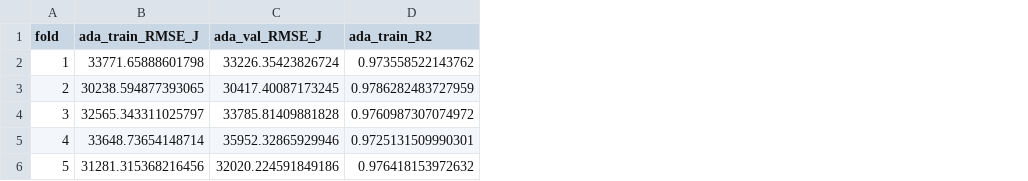
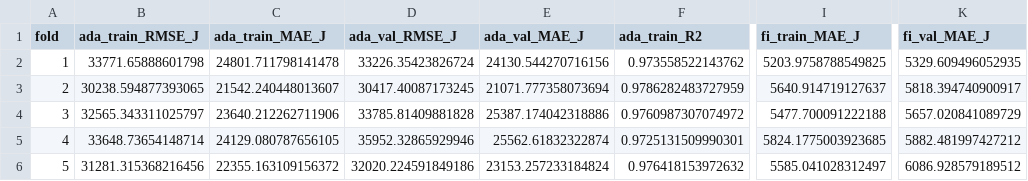
Before and after one commit to rafaelmrcs/thesis-prototype, a CSV file: FIAdaBoost/results/cv_fold_metrics.csv, drawn as a sheet; only a part is shown, gaps mark what is left out; the diff names each change by its address in the sheet, - before the commit and + after, or states it on an @@ line.

Commit message:
trained

```diff
--- a/FIAdaBoost/results/cv_fold_metrics.csv
+++ b/FIAdaBoost/results/cv_fold_metrics.csv
+column C (ada_train_MAE_J), rows 2-6: 24801.711798141478 | 21542.240448013607 | 23640.212262711906 | 24129.080787656105 | 22355.163109156372
+column E (ada_val_MAE_J), rows 2-6: 24130.544270716156 | 21071.777358073694 | 25387.174042318886 | 25562.61832322874 | 23153.257233184824
+column I (fi_train_MAE_J), rows 2-6: 5203.9758788549825 | 5640.914719127637 | 5477.700091222188 | 5824.1775003923685 | 5585.041028312497
+column K (fi_val_MAE_J), rows 2-6: 5329.609496052935 | 5818.394740900917 | 5657.020841089729 | 5882.481997427212 | 6086.928579189512
```
Also changed, not shown: 9 other files.
